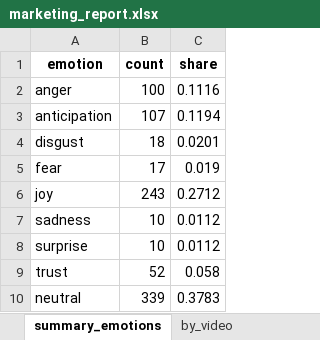
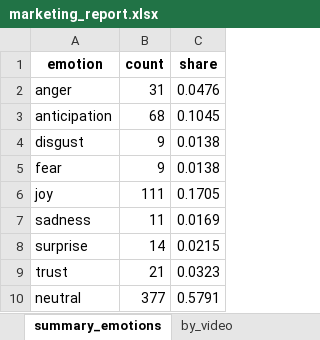
Before and after one commit to LPFK/ScrapyV1.1.2, an Excel workbook: out/analysis/marketing_report.xlsx, sheet summary_emotions, drawn as a sheet; values as stored, in another font and other column widths than the file's, no borders; the diff names each change by its address in the sheet, - before the commit and + after, or states it on an @@ line.

Commit message:
Updated read.me, fixed emotion sorting, CLI works as intended

```diff
--- a/out/analysis/marketing_report.xlsx (sheet summary_emotions)
+++ b/out/analysis/marketing_report.xlsx (sheet summary_emotions)
-B2 (count): 100
+B2 (count): 31
-C2 (share): 0.1116
+C2 (share): 0.0476
-B3 (count): 107
+B3 (count): 68
-C3 (share): 0.1194
+C3 (share): 0.1045
-B4 (count): 18
+B4 (count): 9
-C4 (share): 0.0201
+C4 (share): 0.0138
-B5 (count): 17
+B5 (count): 9
-C5 (share): 0.019
+C5 (share): 0.0138
-B6 (count): 243
+B6 (count): 111
-C6 (share): 0.2712
+C6 (share): 0.1705
-B7 (count): 10
+B7 (count): 11
-C7 (share): 0.0112
+C7 (share): 0.0169
-B8 (count): 10
+B8 (count): 14
-C8 (share): 0.0112
+C8 (share): 0.0215
-B9 (count): 52
+B9 (count): 21
-C9 (share): 0.058
+C9 (share): 0.0323
-B10 (count): 339
+B10 (count): 377
-C10 (share): 0.3783
+C10 (share): 0.5791
```
Also changed, not shown: sheet comments_labeled, sheet by_video, 24 other files.
